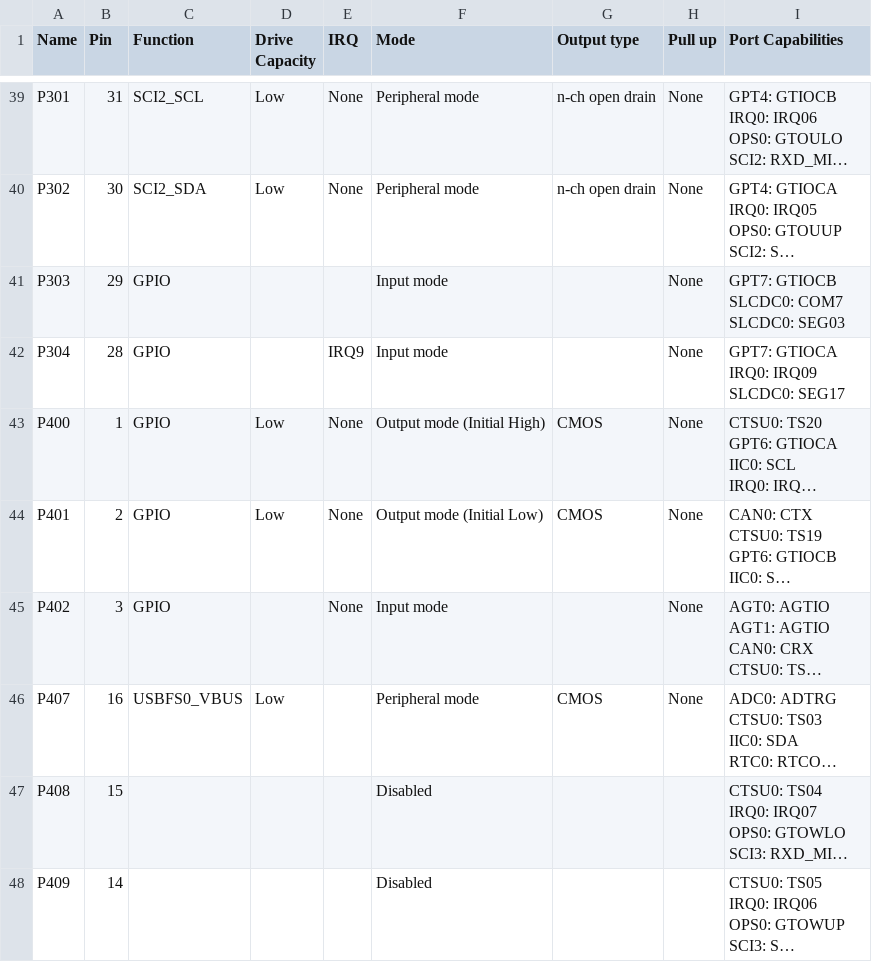
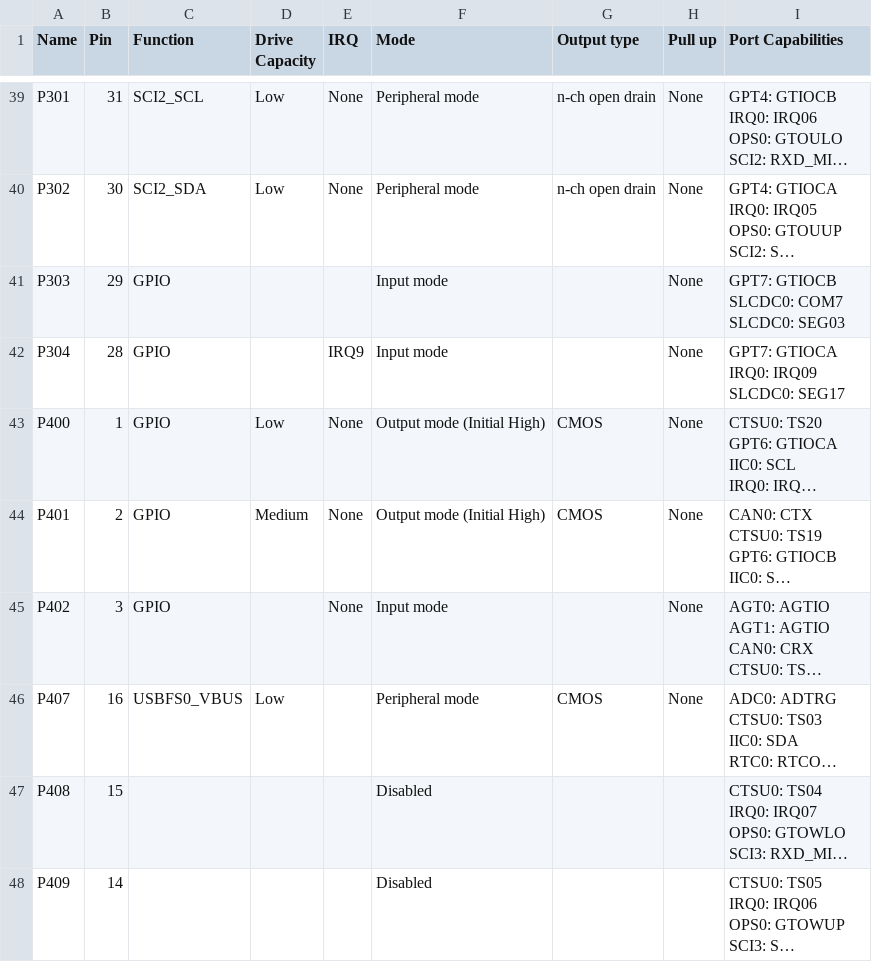
Before and after one commit to amberchild/tracker_prototype, a CSV file: synergy_cfg/ssp_cfg/bsp/R7FS3A77C3A01CNB.csv, drawn as a sheet; only a part is shown, gaps mark what is left out; long unchanged cells end in …; the diff names each change by its address in the sheet, - before the commit and + after, or states it on an @@ line.

```diff
--- a/synergy_cfg/ssp_cfg/bsp/R7FS3A77C3A01CNB.csv
+++ b/synergy_cfg/ssp_cfg/bsp/R7FS3A77C3A01CNB.csv
-D44 (Drive Capacity): Low
+D44 (Drive Capacity): Medium
-F44 (Mode): Output mode (Initial Low)
+F44 (Mode): Output mode (Initial High)
```
Also changed, not shown: 8 other files.
